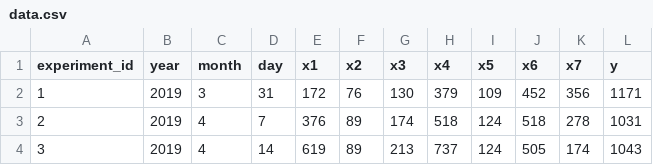
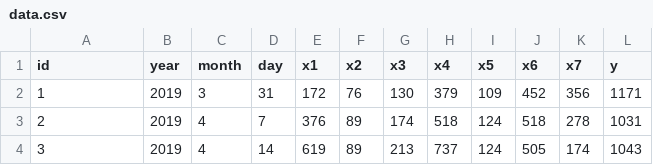
Before and after one commit to bp-ac/optimization-instance-hub, a CSV file: src/instance_generator/ml-opt/data/data.csv, drawn as a sheet; only a part is shown.

```diff
--- a/src/instance_generator/ml-opt/data/data.csv
+++ b/src/instance_generator/ml-opt/data/data.csv
@@ -1,2 +1,2 @@
-experiment_id,year,month,day,x1,x2,x3,x4,x5,x6,x7,y
+id,year,month,day,x1,x2,x3,x4,x5,x6,x7,y
 1,2019,3,31,172,76,130,379,109,452,356,1171
```
Also changed, not shown: 19 other files.
